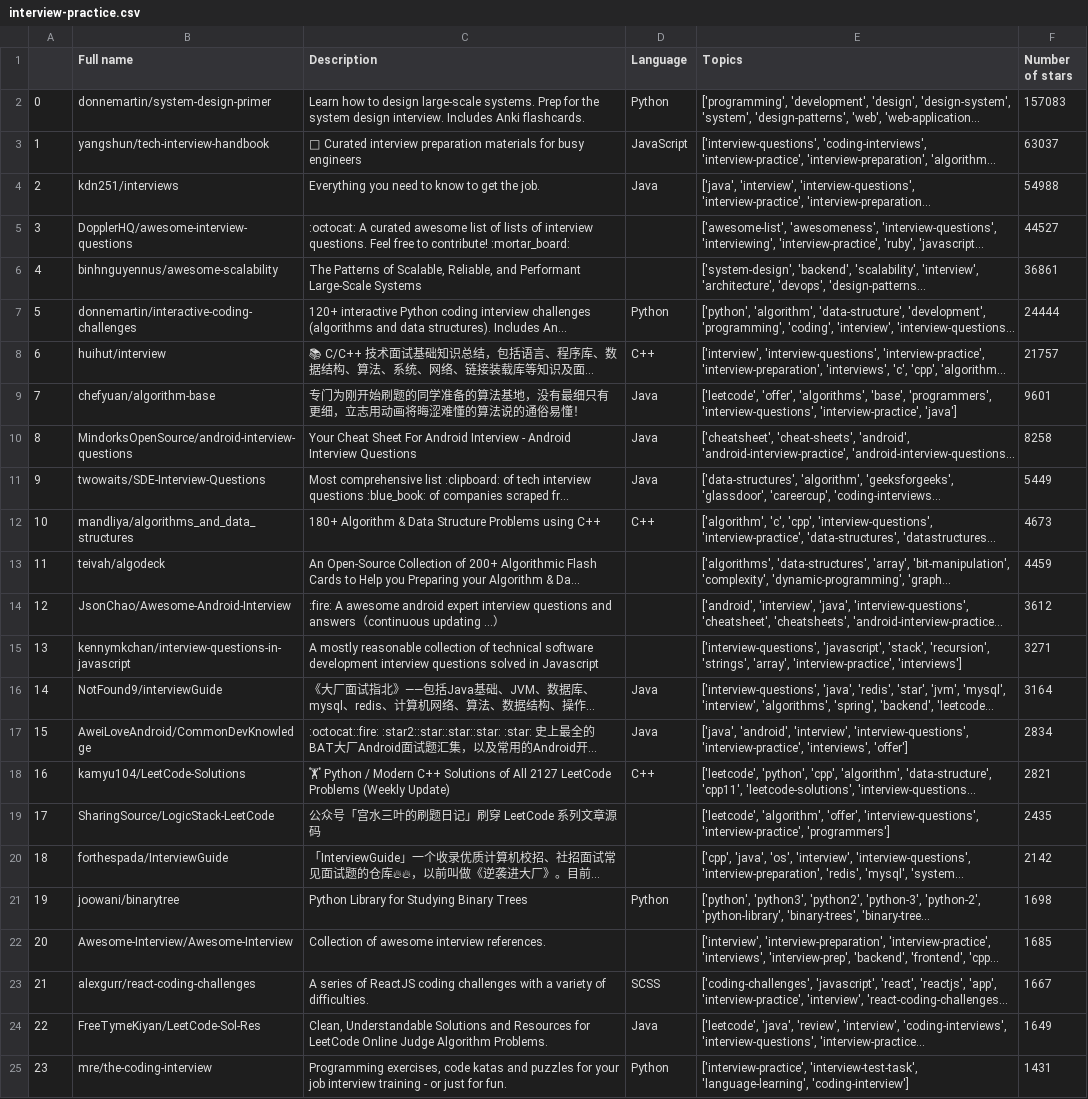
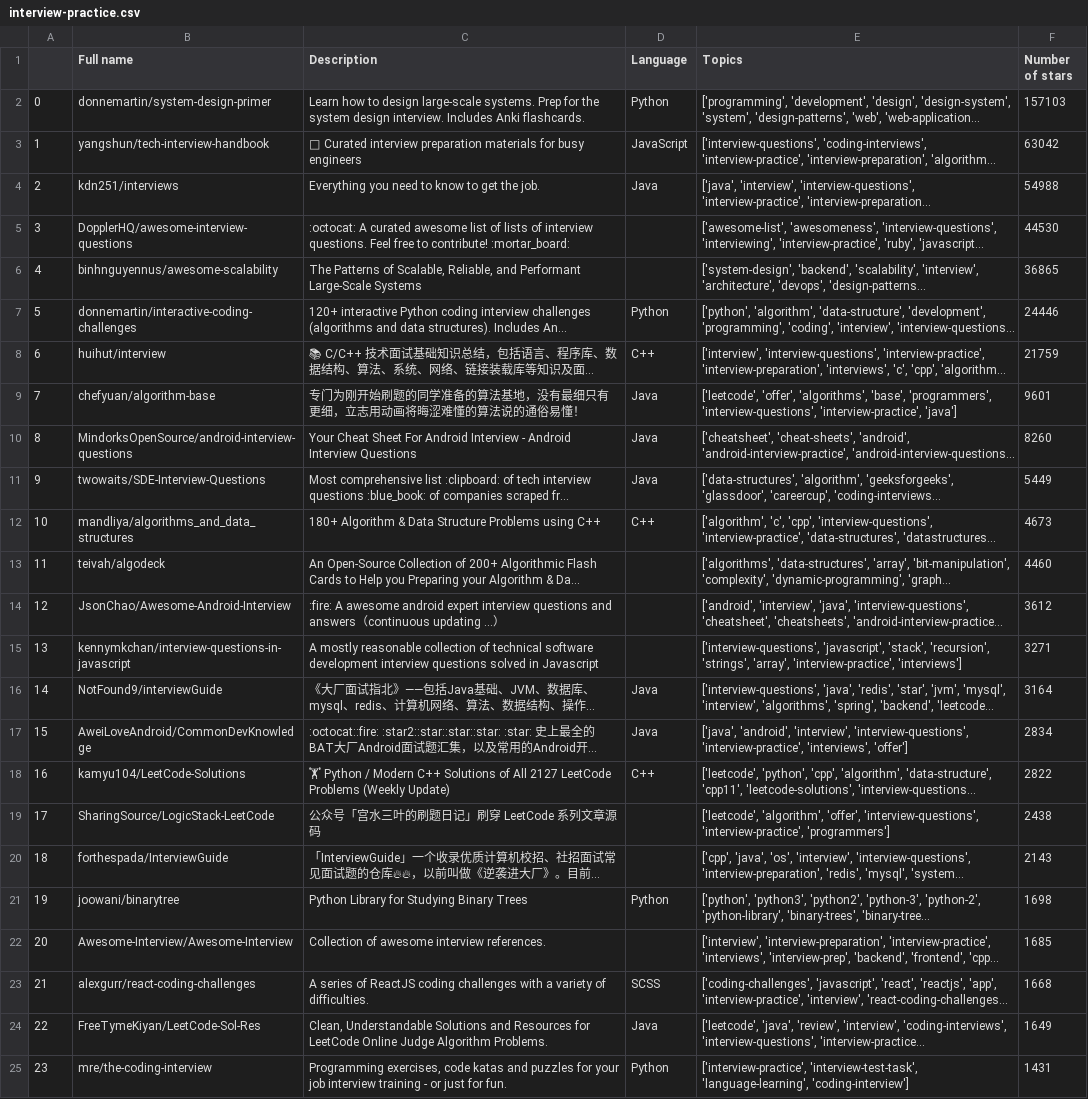
Before and after one commit to Kjain2021/GithubAPICall, a CSV file: interview-practice.csv, drawn as a sheet; only a part is shown; long unchanged cells end in …; the diff covers the shown part only; the diff names each change by its address in the sheet, - before the commit and + after, or states it on an @@ line.

```diff
--- a/interview-practice.csv
+++ b/interview-practice.csv
-F2 (Number of stars): 157083
+F2 (Number of stars): 157103
-F3 (Number of stars): 63037
+F3 (Number of stars): 63042
-F5 (Number of stars): 44527
+F5 (Number of stars): 44530
-F6 (Number of stars): 36861
+F6 (Number of stars): 36865
-F7 (Number of stars): 24444
+F7 (Number of stars): 24446
-F8 (Number of stars): 21757
+F8 (Number of stars): 21759
-F10 (Number of stars): 8258
+F10 (Number of stars): 8260
-F13 (Number of stars): 4459
+F13 (Number of stars): 4460
-F18 (Number of stars): 2821
+F18 (Number of stars): 2822
-F19 (Number of stars): 2435
+F19 (Number of stars): 2438
-F20 (Number of stars): 2142
+F20 (Number of stars): 2143
-F23 (Number of stars): 1667
+F23 (Number of stars): 1668
```
Also changed, not shown: 11 edited cells elsewhere in this file, 3 other files.
